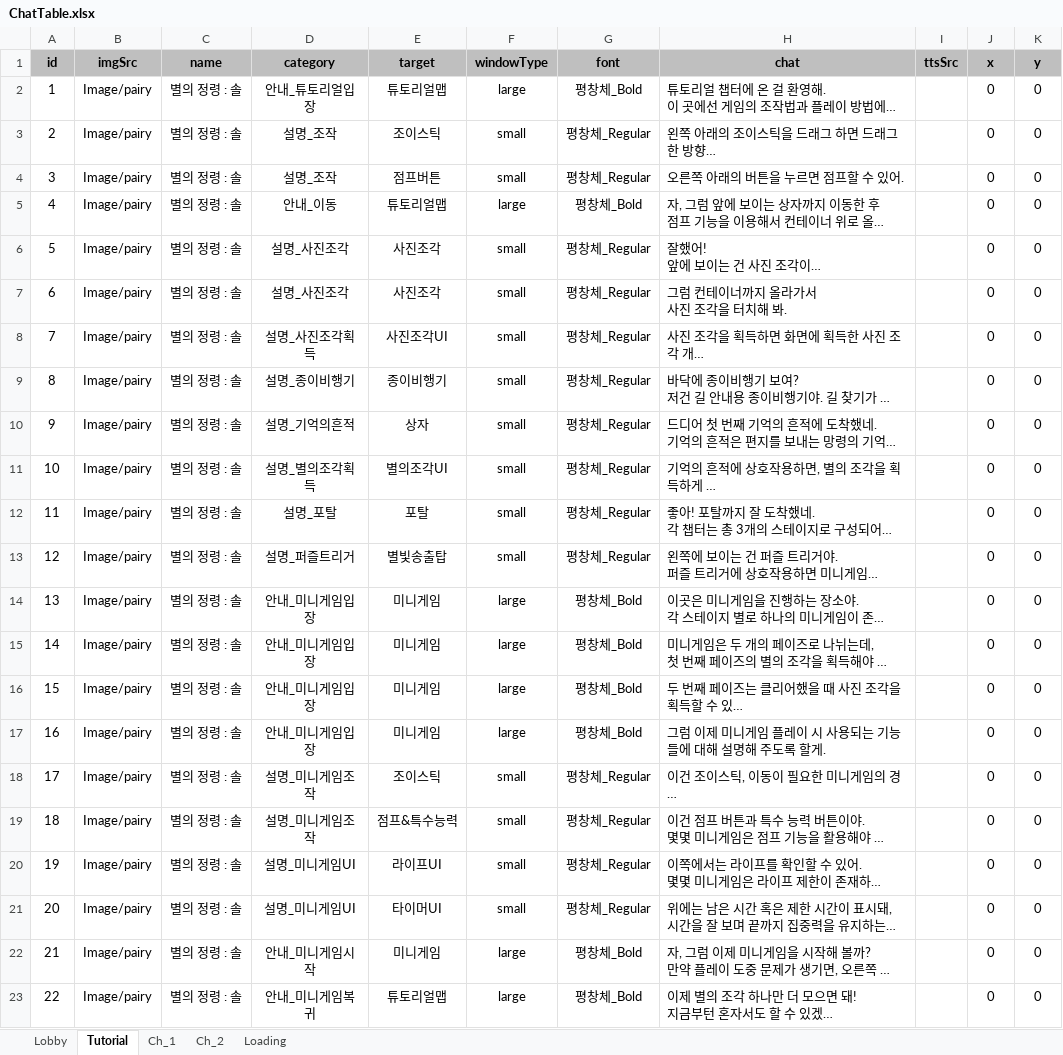
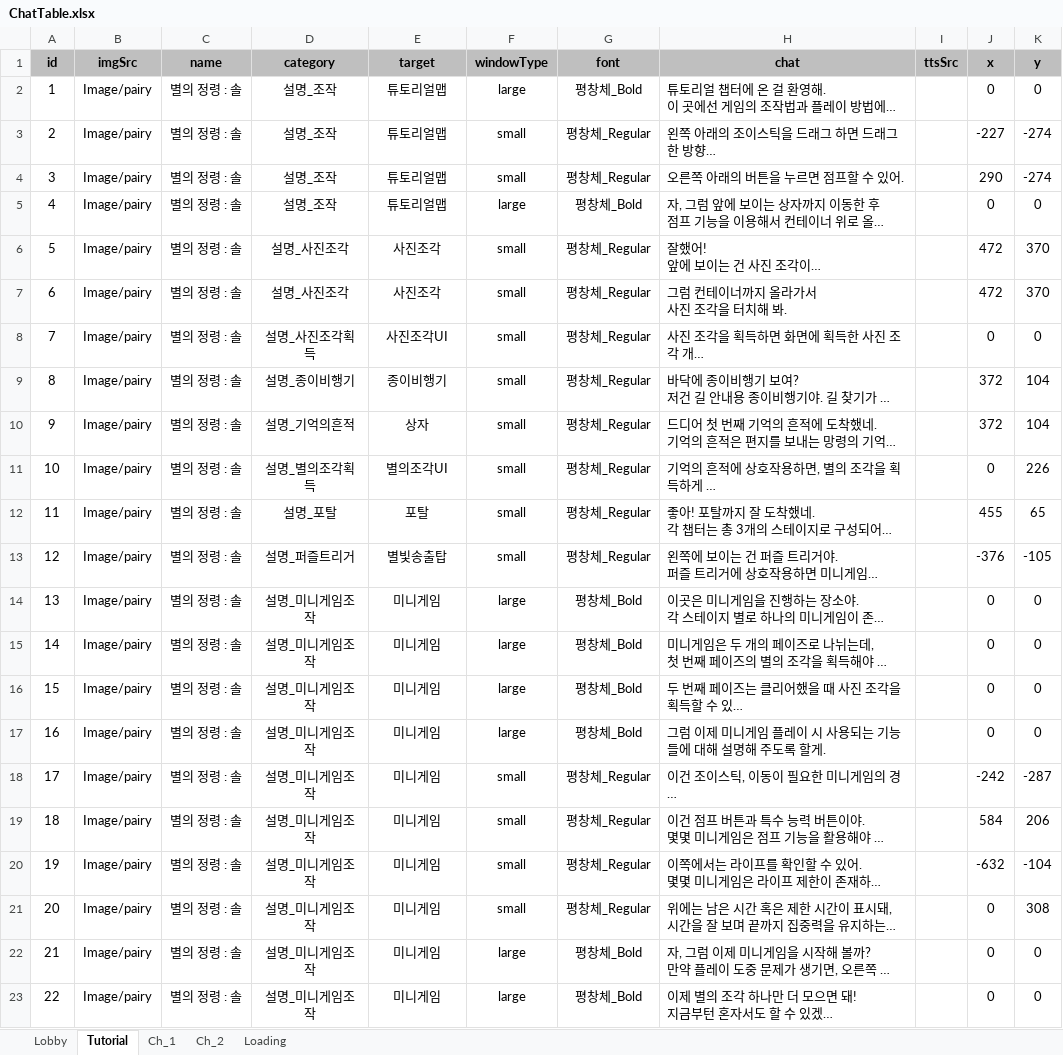
Before and after one commit to cksuwjr/StarLight, an Excel workbook: Assets/04ExcelData/ChatTable.xlsx, sheet Tutorial, drawn as a sheet; long unchanged cells end in …; values as stored, in another font and other column widths than the file's, no borders; the diff names each change by its address in the sheet, - before the commit and + after, or states it on an @@ line.

Commit message:
tutorial

```diff
--- a/Assets/04ExcelData/ChatTable.xlsx (sheet Tutorial)
+++ b/Assets/04ExcelData/ChatTable.xlsx (sheet Tutorial)
-D2 (category): 안내_튜토리얼입장
+D2 (category): 설명_조작
-E3 (target): 조이스틱
+E3 (target): 튜토리얼맵
-J3 (x): 0
+J3 (x): -227
-K3:K4 (y): 0
+K3:K4 (y): -274
-E4 (target): 점프버튼
+E4 (target): 튜토리얼맵
-J4 (x): 0
+J4 (x): 290
-D5 (category): 안내_이동
+D5 (category): 설명_조작
-J6:J7 (x): 0
+J6:J7 (x): 472
-K6:K7 (y): 0
+K6:K7 (y): 370
-J9:J10 (x): 0
+J9:J10 (x): 372
-K9:K10 (y): 0
+K9:K10 (y): 104
-K11 (y): 0
+K11 (y): 226
-J12 (x): 0
+J12 (x): 455
-K12 (y): 0
+K12 (y): 65
-J13 (x): 0
+J13 (x): -376
-K13 (y): 0
+K13 (y): -105
-D14:D17 (category): 안내_미니게임입장
+D14:D17 (category): 설명_미니게임조작
-E18 (target): 조이스틱
+E18 (target): 미니게임
-J18 (x): 0
+J18 (x): -242
-K18 (y): 0
+K18 (y): -287
-E19 (target): 점프&특수능력
+E19 (target): 미니게임
-J19 (x): 0
+J19 (x): 584
-K19 (y): 0
+K19 (y): 206
-D20:D21 (category): 설명_미니게임UI
+D20:D21 (category): 설명_미니게임조작
-E20 (target): 라이프UI
+E20 (target): 미니게임
-J20 (x): 0
+J20 (x): -632
-K20 (y): 0
+K20 (y): -104
-E21 (target): 타이머UI
+E21 (target): 미니게임
-K21 (y): 0
+K21 (y): 308
-D22 (category): 안내_미니게임시작
+D22 (category): 설명_미니게임조작
-D23 (category): 안내_미니게임복귀
+D23 (category): 설명_미니게임조작
-E23 (target): 튜토리얼맵
+E23 (target): 미니게임
```
Also changed, not shown: 25 other files.
